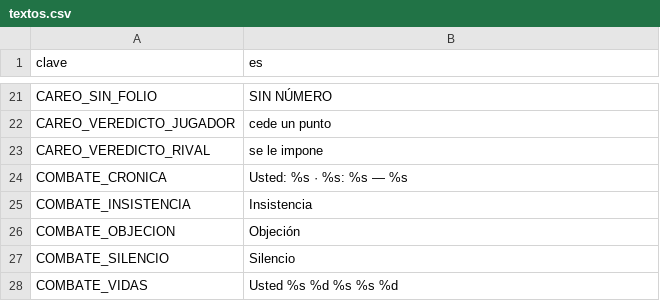
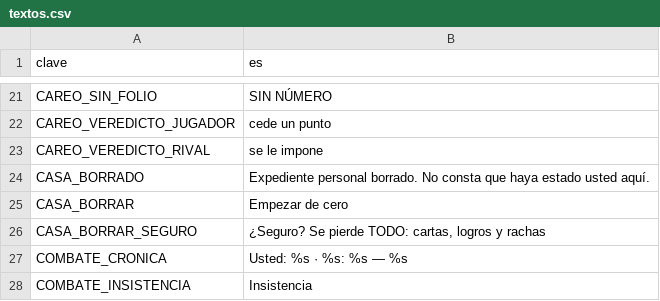
Before and after one commit to eGurucharri/expediente-legado, a CSV file: godot/datos/textos.csv, drawn as a sheet; only a part is shown, gaps mark what is left out; the shorter side is filled out with more unchanged rows.

```diff
--- a/godot/datos/textos.csv
+++ b/godot/datos/textos.csv
@@ -23,2 +23,5 @@ CAREO_VEREDICTO_JUGADOR,cede un punto
 CAREO_VEREDICTO_RIVAL,se le impone
+CASA_BORRADO,Expediente personal borrado. No consta que haya estado usted aquí.
+CASA_BORRAR,Empezar de cero
+CASA_BORRAR_SEGURO,"¿Seguro? Se pierde TODO: cartas, logros y rachas"
 COMBATE_CRONICA,Usted: %s   ·   %s: %s   —   %s
```
Also changed, not shown: 7 other files.
